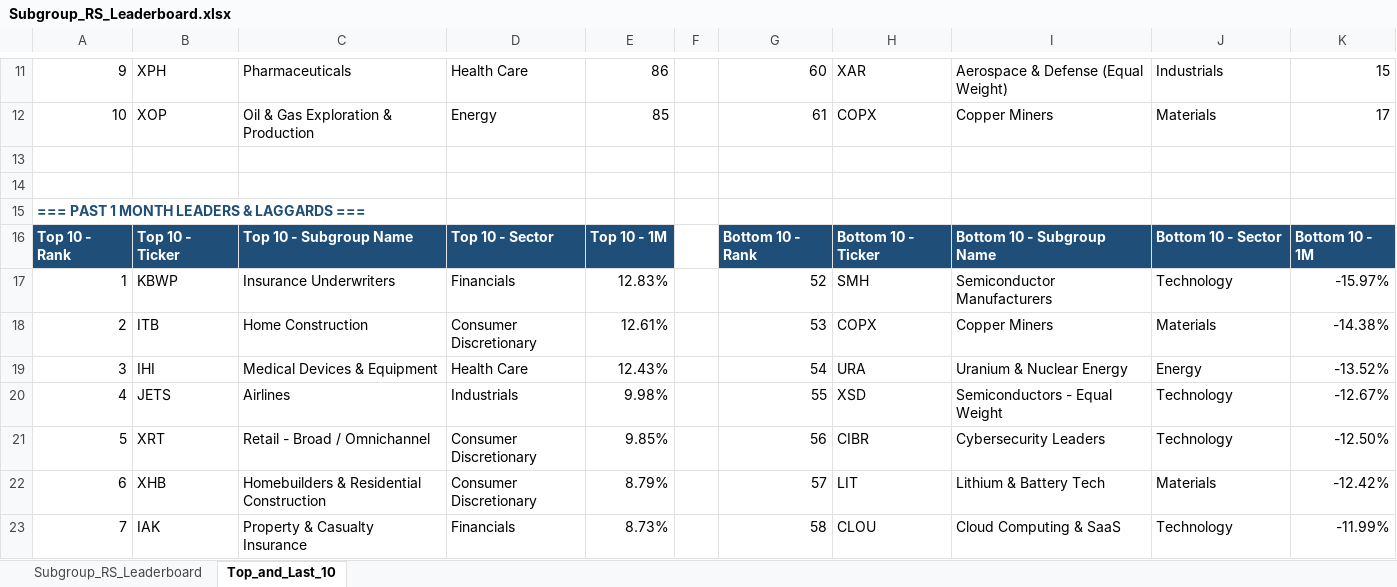
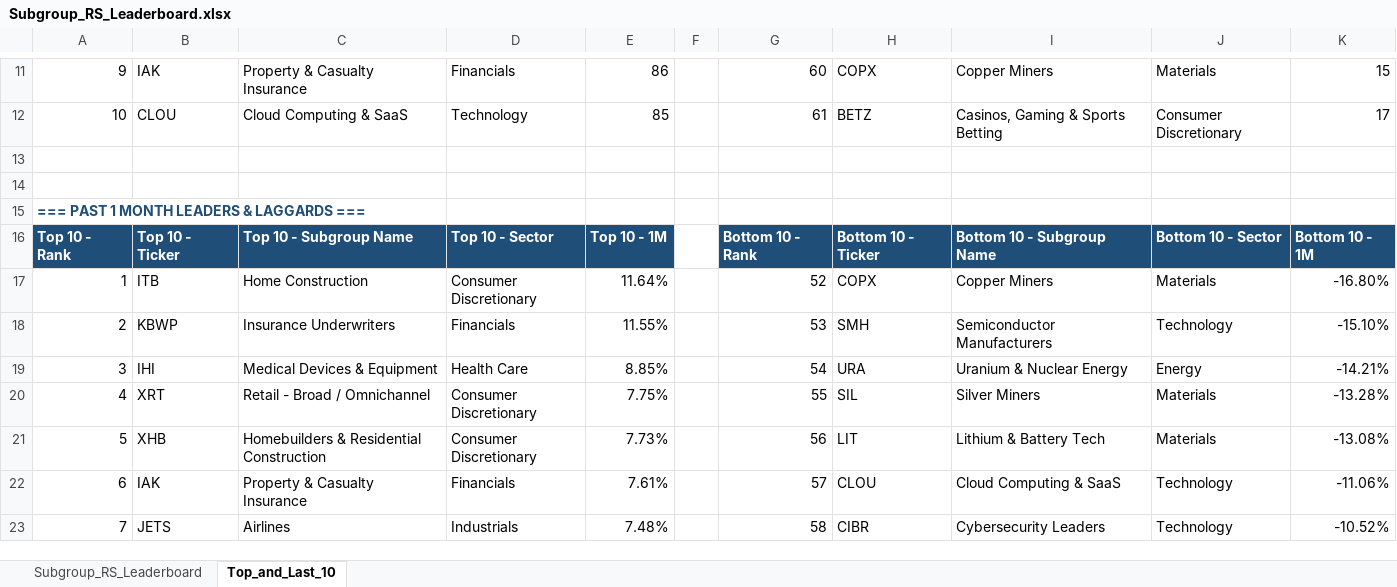
Before and after one commit to Jamesssurfer/SubGroup-Tracker, an Excel workbook: Subgroup_RS_Leaderboard.xlsx, sheet Top_and_Last_10, drawn as a sheet; only a part is shown, gaps mark what is left out; values as stored, in another font and other column widths than the file's, no borders; formulas without a stored value are shown as written; removed rows and columns are numbered as before the commit, all else as after; the diff covers the shown part only; the diff names each change by its address in the sheet, - before the commit and + after, or states it on an @@ line.

```diff
--- a/Subgroup_RS_Leaderboard.xlsx (sheet Top_and_Last_10)
+++ b/Subgroup_RS_Leaderboard.xlsx (sheet Top_and_Last_10)
-B11: XPH
+B11: IAK
-C11: Pharmaceuticals
+C11: Property & Casualty Insurance
-D11: Health Care
+D11: Financials
-H11: XAR
+H11: COPX
-I11: Aerospace & Defense (Equal Weight)
+I11: Copper Miners
-J11: Industrials
+J11: Materials
-B12: XOP
+B12: CLOU
-C12: Oil & Gas Exploration & Production
+C12: Cloud Computing & SaaS
-D12: Energy
+D12: Technology
-H12: COPX
+H12: BETZ
-I12: Copper Miners
+I12: Casinos, Gaming & Sports Betting
-J12: Materials
+J12: Consumer Discretionary
-row 17: 1 | KBWP | Insurance Underwriters | Financials | 12.83% |  | 52 | SMH | Semiconductor Manufacturers | Technology | -15.97%
-A17: 2
+A17: 1
-E17: 12.61%
+E17: 11.64%
-G17: 53
+G17: 52
-K17: -14.38%
+K17: -16.80%
+row 18: 2 | KBWP | Insurance Underwriters | Financials | 11.55% |  | 53 | SMH | Semiconductor Manufacturers | Technology | -15.10%
-E19: 12.43%
+E19: 8.85%
-K19: -13.52%
+K19: -14.21%
-row 20: 4 | JETS | Airlines | Industrials | 9.98% |  | 55 | XSD | Semiconductors - Equal Weight | Technology | -12.67%
-row 21: 5 | XRT | Retail - Broad / Omnichannel | Consumer Discretionary | 9.85% |  | 56 | CIBR | Cybersecurity Leaders | Technology | -12.50%
+row 20: 4 | XRT | Retail - Broad / Omnichannel | Consumer Discretionary | 7.75% |  | 55 | SIL | Silver Miners | Materials | -13.28%
-A21: 6
+A21: 5
-E21: 8.79%
+E21: 7.73%
-G21: 57
+G21: 56
-K21: -12.42%
+K21: -13.08%
-A22: 7
+A22: 6
-E22: 8.73%
+E22: 7.61%
-G22: 58
+G22: 57
-K22: -11.99%
+K22: -11.06%
+row 23: 7 | JETS | Airlines | Industrials | 7.48% |  | 58 | CIBR | Cybersecurity Leaders | Technology | -10.52%
```
Also changed, not shown: 9 added rows, 9 removed rows and 168 edited cells elsewhere in this sheet, sheet Subgroup_RS_Leaderboard.
